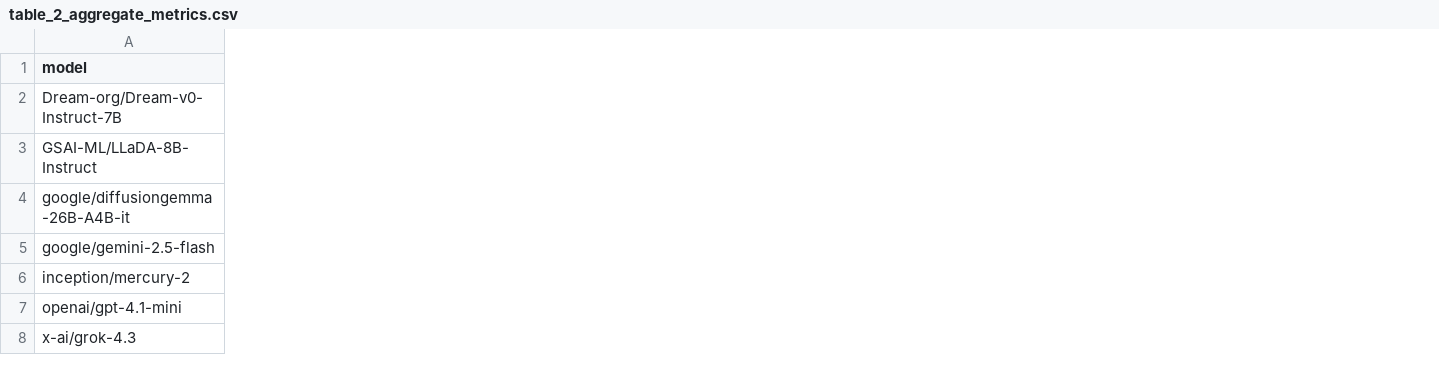
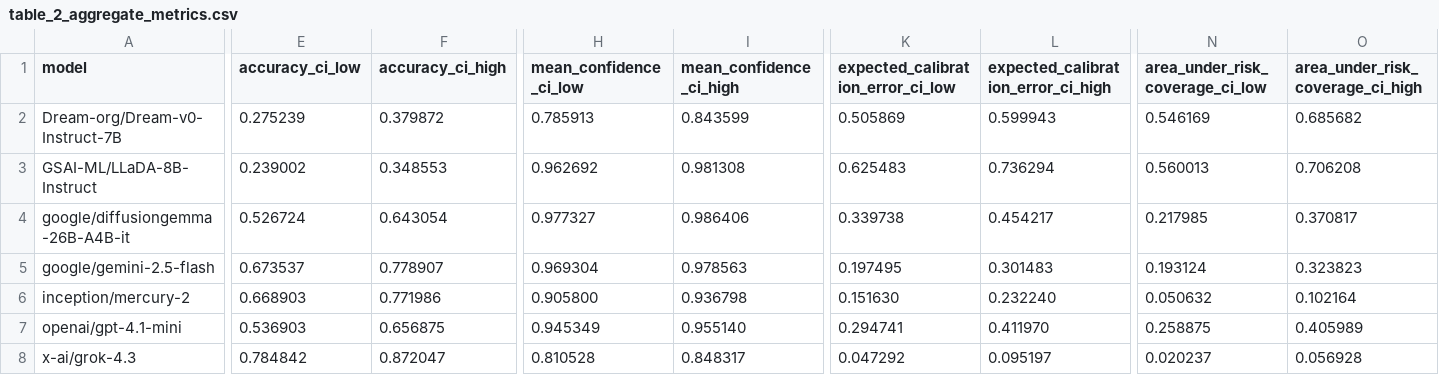
Before and after one commit to EdwardPalacci/Algoverse, a CSV file: paper_assets/tables/table_2_aggregate_metrics.csv, drawn as a sheet; only a part is shown, gaps mark what is left out; the diff covers the shown part only; the diff names each change by its address in the sheet, - before the commit and + after, or states it on an @@ line.

Commit message:
Add question-level bootstrap confidence intervals

```diff
--- a/paper_assets/tables/table_2_aggregate_metrics.csv
+++ b/paper_assets/tables/table_2_aggregate_metrics.csv
+column E (accuracy_ci_low), rows 2-8: 0.275239 | 0.239002 | 0.526724 | 0.673537 | 0.668903 | 0.536903 | 0.784842
+column F (accuracy_ci_high), rows 2-8: 0.379872 | 0.348553 | 0.643054 | 0.778907 | 0.771986 | 0.656875 | 0.872047
+column H (mean_confidence_ci_low), rows 2-8: 0.785913 | 0.962692 | 0.977327 | 0.969304 | 0.905800 | 0.945349 | 0.810528
+column I (mean_confidence_ci_high), rows 2-8: 0.843599 | 0.981308 | 0.986406 | 0.978563 | 0.936798 | 0.955140 | 0.848317
+column K, rows 1-8: expected_calibration_error_ci_low | 0.505869 | 0.625483 | 0.339738 | 0.197495 | 0.151630 | 0.294741 | 0.047292
+column L, rows 1-8: expected_calibration_error_ci_high | 0.599943 | 0.736294 | 0.454217 | 0.301483 | 0.232240 | 0.411970 | 0.095197
+column N (area_under_risk_coverage_ci_low), rows 2-8: 0.546169 | 0.560013 | 0.217985 | 0.193124 | 0.050632 | 0.258875 | 0.020237
+column O (area_under_risk_coverage_ci_high), rows 2-8: 0.685682 | 0.706208 | 0.370817 | 0.323823 | 0.102164 | 0.405989 | 0.056928
```
Also changed, not shown: 6 added columns elsewhere in this file, 3 other files.
